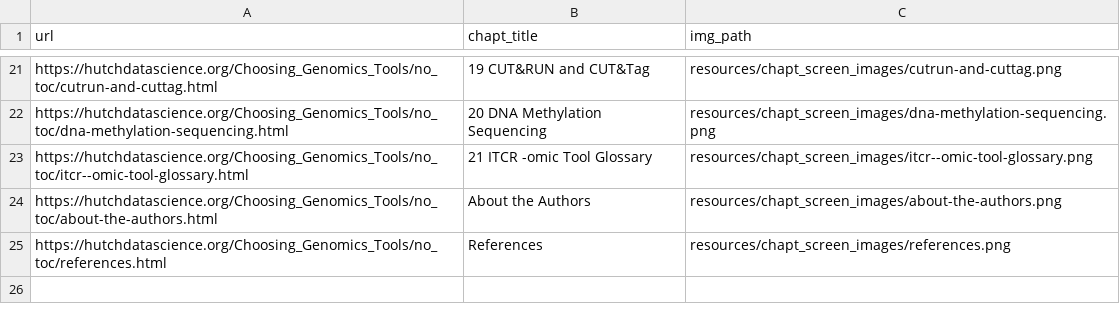
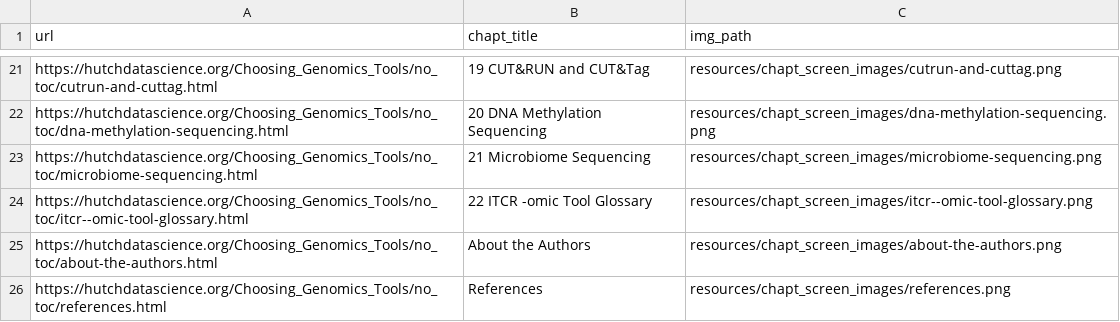
Before and after one commit to fhdsl/Choosing_Genomics_Tools, a TSV file: resources/chapt_screen_images/chapter_urls.tsv, drawn as a sheet; only a part is shown, gaps mark what is left out.

```diff
--- a/resources/chapt_screen_images/chapter_urls.tsv
+++ b/resources/chapt_screen_images/chapter_urls.tsv
@@ -22,3 +22,4 @@ https://hutchdatascience.org/Choosing_Genomics_Tools/no_toc/cutrun-and-cuttag.ht
 https://hutchdatascience.org/Choosing_Genomics_Tools/no_toc/dna-methylation-sequencing.html	20 DNA Methylation Sequencing	resources/chapt_screen_images/dna-methylation-sequencing.png
-https://hutchdatascience.org/Choosing_Genomics_Tools/no_toc/itcr--omic-tool-glossary.html	21 ITCR -omic Tool Glossary	resources/chapt_screen_images/itcr--omic-tool-glossary.png
+https://hutchdatascience.org/Choosing_Genomics_Tools/no_toc/microbiome-sequencing.html	21 Microbiome Sequencing	resources/chapt_screen_images/microbiome-sequencing.png
+https://hutchdatascience.org/Choosing_Genomics_Tools/no_toc/itcr--omic-tool-glossary.html	22 ITCR -omic Tool Glossary	resources/chapt_screen_images/itcr--omic-tool-glossary.png
 https://hutchdatascience.org/Choosing_Genomics_Tools/no_toc/about-the-authors.html	About the Authors	resources/chapt_screen_images/about-the-authors.png
```
Also changed, not shown: 3 other files.
